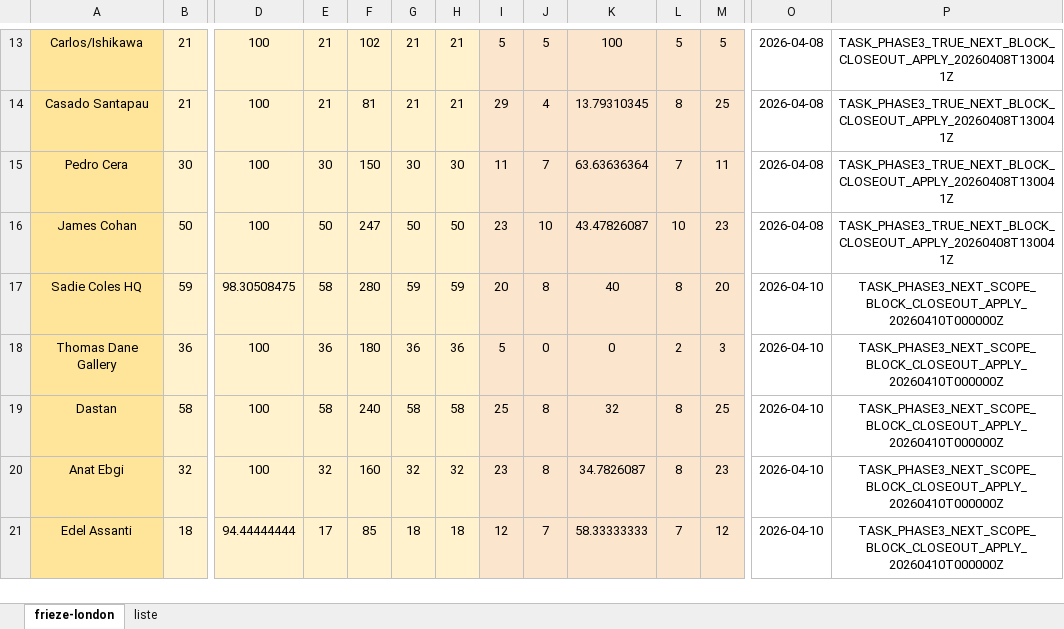
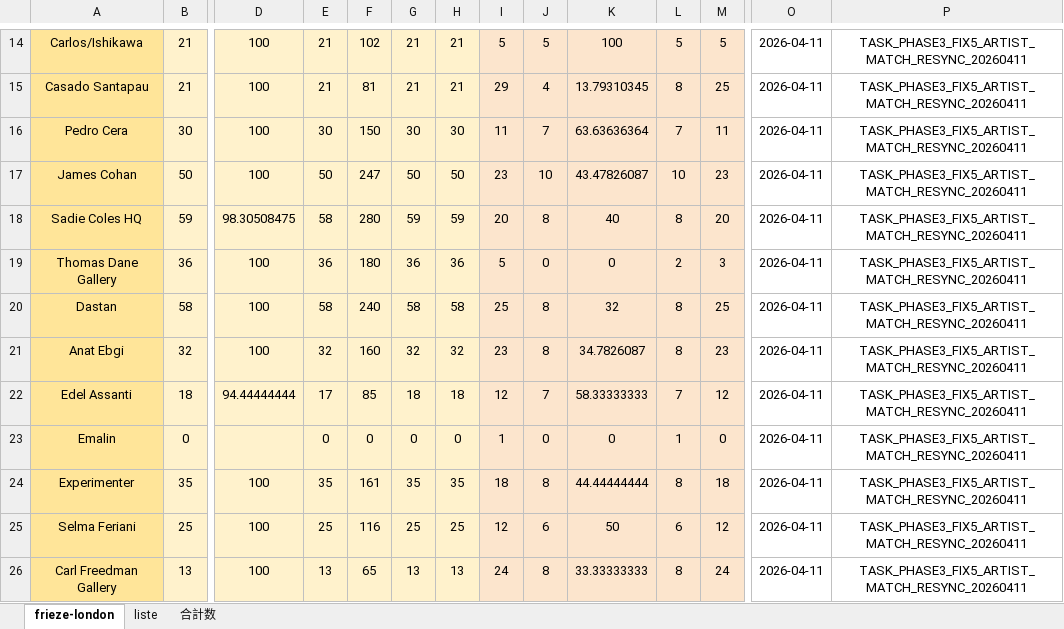
Before and after one commit to syatk19840818gd-jpg/art_pulse_editor, an Excel workbook: data/gallery_lists/rag_gellery_breakdown_master.xlsx, sheet frieze-london, drawn as a sheet; only a part is shown, gaps mark what is left out; values as stored, in another font and other column widths than the file's, no borders; charts and pictures not drawn; addresses are those after the commit; rows hold the shown columns only; the diff covers the shown part only; the diff names each change by its address in the sheet, - before the commit and + after, or states it on an @@ line.

```diff
--- a/data/gallery_lists/rag_gellery_breakdown_master.xlsx (sheet frieze-london)
+++ b/data/gallery_lists/rag_gellery_breakdown_master.xlsx (sheet frieze-london)
+sheet tab: 合計数
-O14:O17: 2026-04-08
+O14:O17: 2026-04-11
-P14:P17: TASK_PHASE3_TRUE_NEXT_BLOCK_CLOSEOUT_APPLY_20260408T130041Z
+P14:P17: TASK_PHASE3_FIX5_ARTIST_MATCH_RESYNC_20260411
-O18:O22: 2026-04-10
+O18:O22: 2026-04-11
-P18:P22: TASK_PHASE3_NEXT_SCOPE_BLOCK_CLOSEOUT_APPLY_20260410T000000Z
+P18:P22: TASK_PHASE3_FIX5_ARTIST_MATCH_RESYNC_20260411
+row 23: Emalin | 0 |  | 0 | 0 | 0 | 0 | 1 | 0 | 0 | 1 | 0 | 2026-04-11 | TASK_PHASE3_FIX5_ARTIST_MATCH_RESYNC_20260411
+row 24: Experimenter | 35 | 100 | 35 | 161 | 35 | 35 | 18 | 8 | 44.44444444 | 8 | 18 | 2026-04-11 | TASK_PHASE3_FIX5_ARTIST_MATCH_RESYNC_20260411
+row 25: Selma Feriani | 25 | 100 | 25 | 116 | 25 | 25 | 12 | 6 | 50 | 6 | 12 | 2026-04-11 | TASK_PHASE3_FIX5_ARTIST_MATCH_RESYNC_20260411
+row 26: Carl Freedman Gallery | 13 | 100 | 13 | 65 | 13 | 13 | 24 | 8 | 33.33333333 | 8 | 24 | 2026-04-11 | TASK_PHASE3_FIX5_ARTIST_MATCH_RESYNC_20260411
```
Also changed, not shown: 1 added row and 30 edited cells elsewhere in this sheet, sheet liste, charts or pictures, 52 other files.
